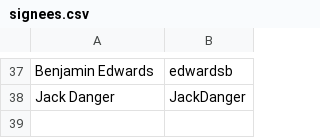
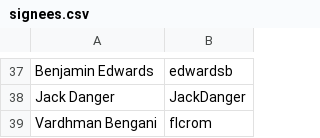
Before and after one commit to riverqueue/rivercla, a CSV file: signees.csv, drawn as a sheet; only a part is shown, gaps mark what is left out.

Commit message:
Sign individual CLA: Vardhman Bengani (flcrom) (#37)

```diff
--- a/signees.csv
+++ b/signees.csv
@@ -38 +38,2 @@ Benjamin Edwards,edwardsb
 Jack Danger,JackDanger
+Vardhman Bengani,flcrom
```
